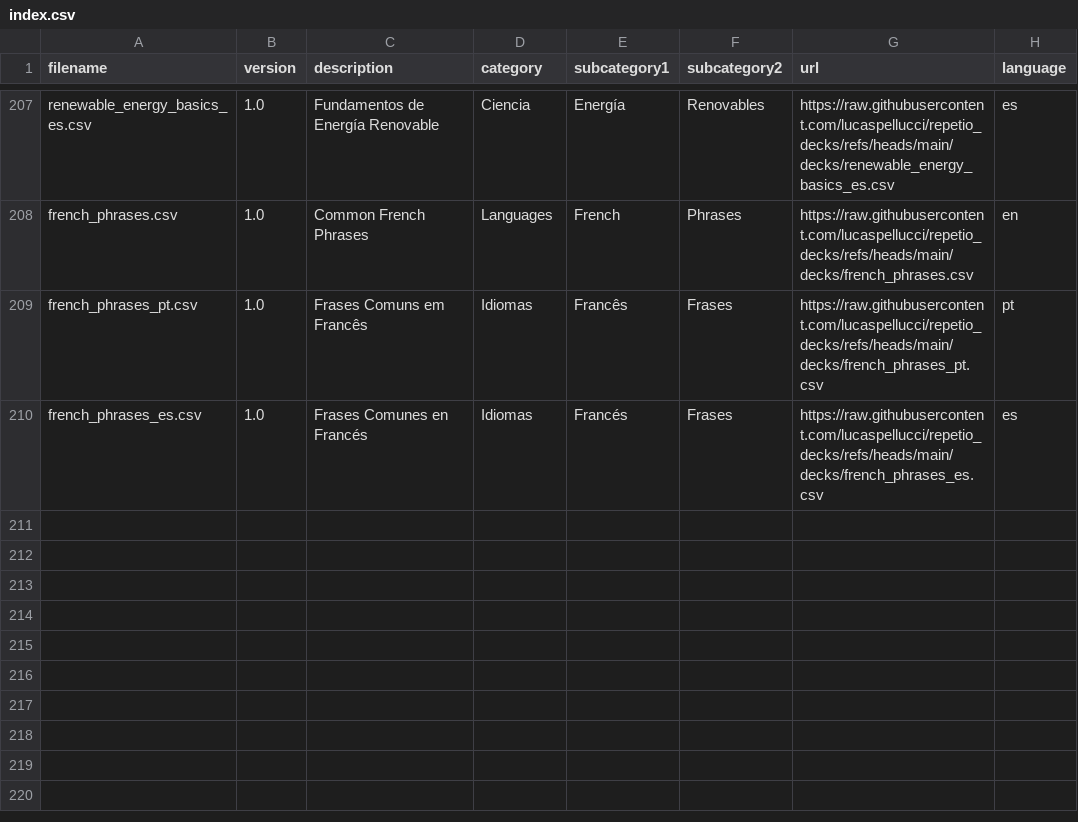
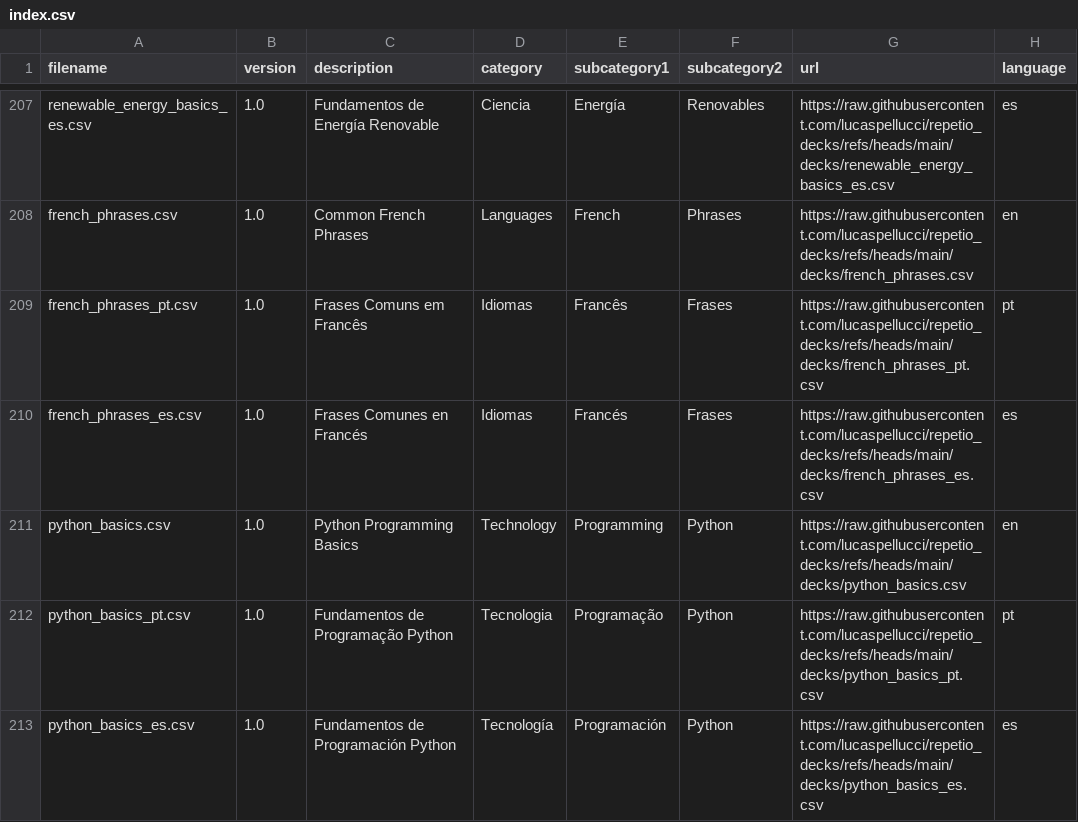
Before and after one commit to lucaspellucci/repetio_decks, a CSV file: index.csv, drawn as a sheet; only a part is shown, gaps mark what is left out.

Commit message:
Add Python Programming Basics deck (EN/PT/ES)

```diff
--- a/index.csv
+++ b/index.csv
@@ -210 +210,4 @@
 "french_phrases_es.csv","1.0","Frases Comunes en Francés","Idiomas","Francés","Frases","https://raw.githubusercontent.com/lucaspellucci/repetio_decks/refs/heads/main/decks/french_phrases_es.csv","es"
+"python_basics.csv","1.0","Python Programming Basics","Technology","Programming","Python","https://raw.githubusercontent.com/lucaspellucci/repetio_decks/refs/heads/main/decks/python_basics.csv","en"
+"python_basics_pt.csv","1.0","Fundamentos de Programação Python","Tecnologia","Programação","Python","https://raw.githubusercontent.com/lucaspellucci/repetio_decks/refs/heads/main/decks/python_basics_pt.csv","pt"
+"python_basics_es.csv","1.0","Fundamentos de Programación Python","Tecnología","Programación","Python","https://raw.githubusercontent.com/lucaspellucci/repetio_decks/refs/heads/main/decks/python_basics_es.csv","es"
```
Also changed, not shown: 3 other files.
